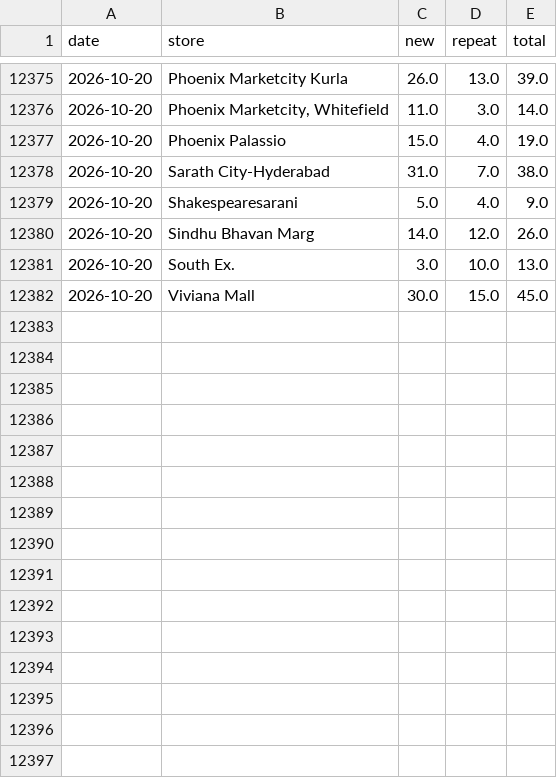
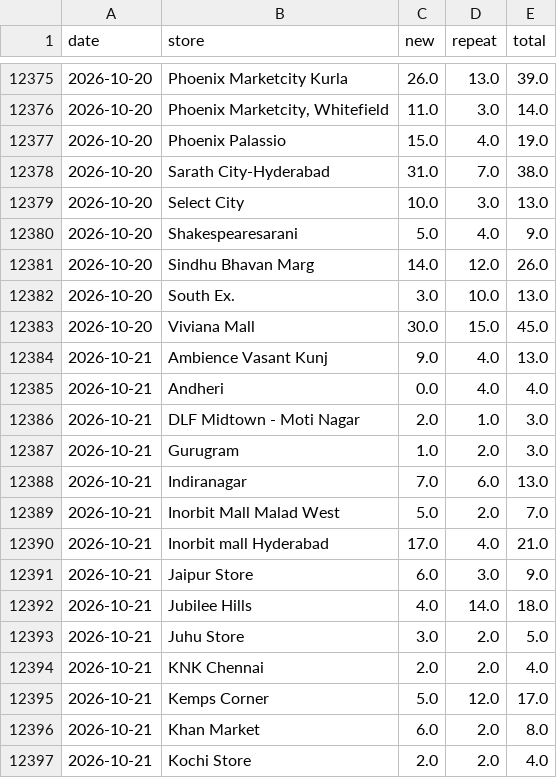
Before and after one commit to vaikanha123/BSC_Dashboard, a CSV file: data/footfall_history_daily.csv, drawn as a sheet; only a part is shown, gaps mark what is left out; the diff covers the shown part only; the diff names each change by its address in the sheet, - before the commit and + after, or states it on an @@ line.

```diff
--- a/data/footfall_history_daily.csv
+++ b/data/footfall_history_daily.csv
+row 12379: 2026-10-20 | Select City | 10.0 | 3.0 | 13.0
+row 12384: 2026-10-21 | Ambience Vasant Kunj | 9.0 | 4.0 | 13.0
+row 12385: 2026-10-21 | Andheri | 0.0 | 4.0 | 4.0
+row 12386: 2026-10-21 | DLF Midtown - Moti Nagar | 2.0 | 1.0 | 3.0
+row 12387: 2026-10-21 | Gurugram | 1.0 | 2.0 | 3.0
+row 12388: 2026-10-21 | Indiranagar | 7.0 | 6.0 | 13.0
+row 12389: 2026-10-21 | Inorbit Mall Malad West | 5.0 | 2.0 | 7.0
+row 12390: 2026-10-21 | Inorbit mall Hyderabad | 17.0 | 4.0 | 21.0
+row 12391: 2026-10-21 | Jaipur Store | 6.0 | 3.0 | 9.0
+row 12392: 2026-10-21 | Jubilee Hills | 4.0 | 14.0 | 18.0
+row 12393: 2026-10-21 | Juhu Store | 3.0 | 2.0 | 5.0
+row 12394: 2026-10-21 | KNK Chennai | 2.0 | 2.0 | 4.0
+row 12395: 2026-10-21 | Kemps Corner | 5.0 | 12.0 | 17.0
+row 12396: 2026-10-21 | Khan Market | 6.0 | 2.0 | 8.0
+row 12397: 2026-10-21 | Kochi Store | 2.0 | 2.0 | 4.0
```
Also changed, not shown: 18 added rows and 2 edited cells elsewhere in this file, 8 other files.
